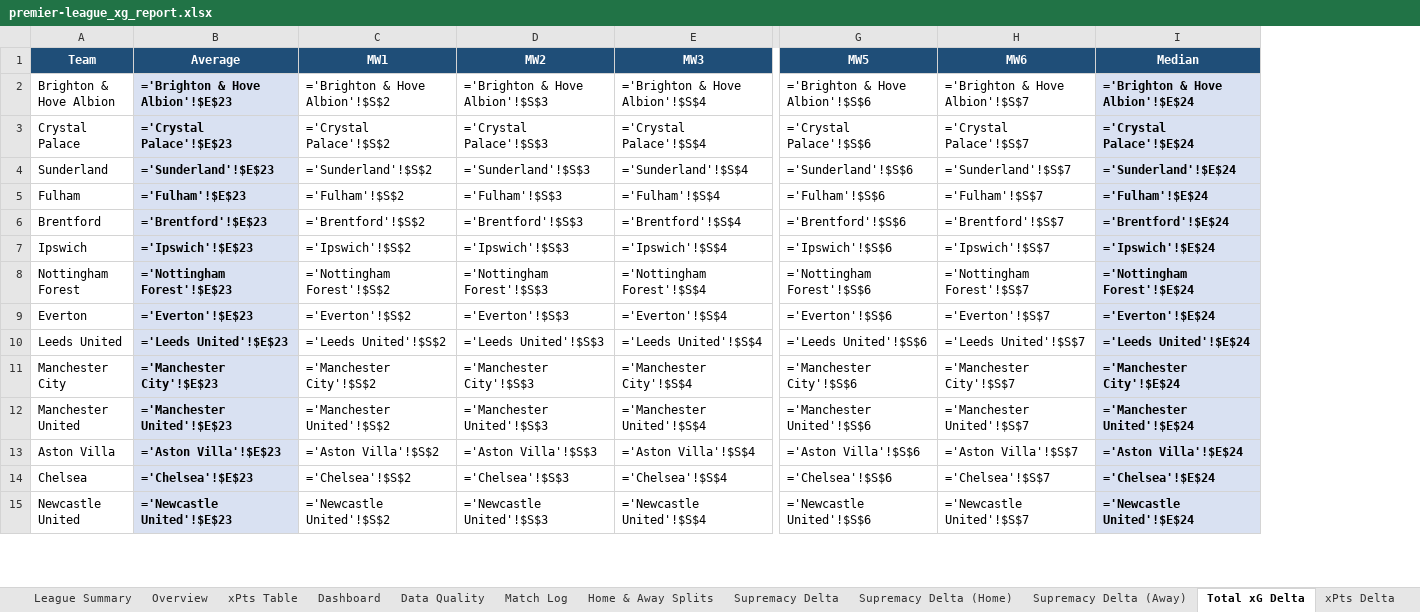
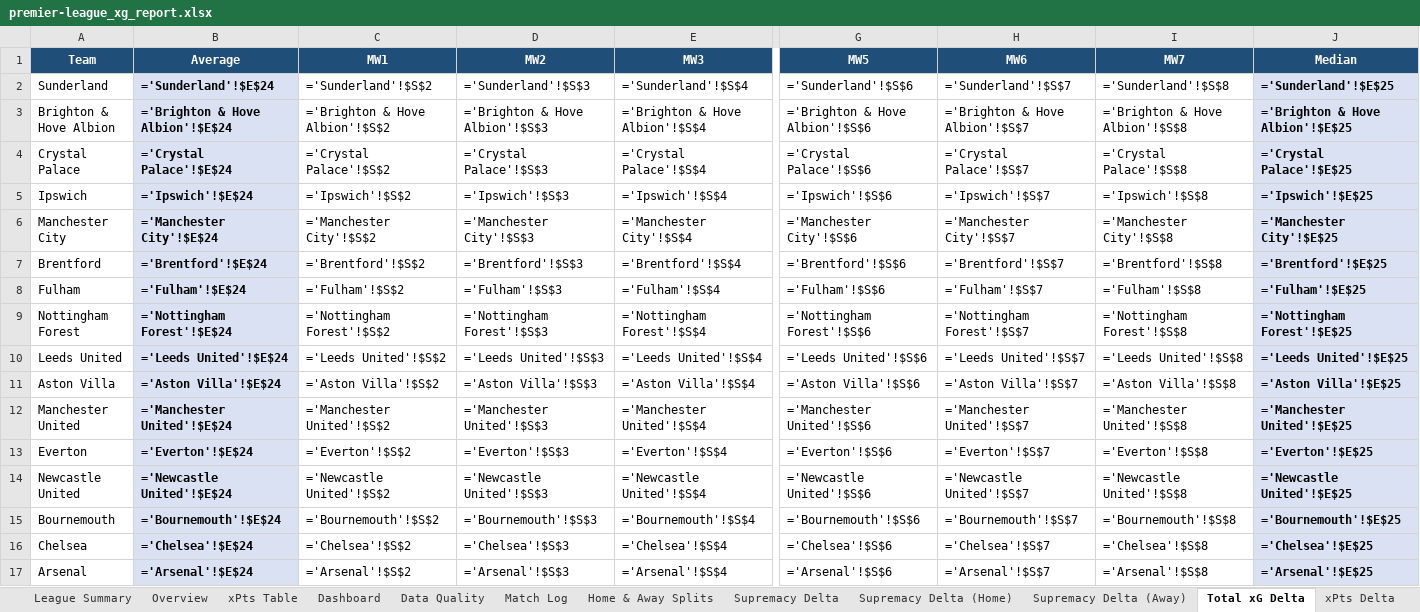
Before and after one commit to boylealert0209/efl-xg-model, an Excel workbook: data/premier-league_xg_report.xlsx, sheet Total xG Delta, drawn as a sheet; only a part is shown, gaps mark what is left out; values as stored, in another font and other column widths than the file's, no borders; formulas without a stored value are shown as written; conditional formats not drawn; removed rows and columns are numbered as before the commit, all else as after; rows hold the shown columns only; the diff covers the shown part only; the diff names each change by its address in the sheet, - before the commit and + after, or states it on an @@ line.

```diff
--- a/data/premier-league_xg_report.xlsx (sheet Total xG Delta)
+++ b/data/premier-league_xg_report.xlsx (sheet Total xG Delta)
+column I (MW7), rows 3-4: ='Brighton & Hove Albion'!$S$8 | ='Crystal Palace'!$S$8; row 7: ='Brentford'!$S$8; rows 9-10: ='Nottingham Forest'!$S$8 | ='Leeds United'!$S$8; row 12: ='Manchester United'!$S$8; row 14: ='Newcastle United'!$S$8
+row 2: Sunderland | ='Sunderland'!$E$24 | ='Sunderland'!$S$2 | ='Sunderland'!$S$3 | ='Sunderland'!$S$4 | ='Sunderland'!$S$6 | ='Sunderland'!$S$7 | ='Sunderland'!$S$8 | ='Sunderland'!$E$25
-B3 (Average): ='Brighton & Hove Albion'!$E$23
+B3 (Average): ='Brighton & Hove Albion'!$E$24
-J3 (Median): ='Brighton & Hove Albion'!$E$24
+J3 (Median): ='Brighton & Hove Albion'!$E$25
-B4 (Average): ='Crystal Palace'!$E$23
+B4 (Average): ='Crystal Palace'!$E$24
-J4 (Median): ='Crystal Palace'!$E$24
+J4 (Median): ='Crystal Palace'!$E$25
-row 4: Sunderland | ='Sunderland'!$E$23 | ='Sunderland'!$S$2 | ='Sunderland'!$S$3 | ='Sunderland'!$S$4 | ='Sunderland'!$S$6 | ='Sunderland'!$S$7 | ='Sunderland'!$E$24
-row 5: Fulham | ='Fulham'!$E$23 | ='Fulham'!$S$2 | ='Fulham'!$S$3 | ='Fulham'!$S$4 | ='Fulham'!$S$6 | ='Fulham'!$S$7 | ='Fulham'!$E$24
+row 5: Ipswich | ='Ipswich'!$E$24 | ='Ipswich'!$S$2 | ='Ipswich'!$S$3 | ='Ipswich'!$S$4 | ='Ipswich'!$S$6 | ='Ipswich'!$S$7 | ='Ipswich'!$S$8 | ='Ipswich'!$E$25
+row 6: Manchester City | ='Manchester City'!$E$24 | ='Manchester City'!$S$2 | ='Manchester City'!$S$3 | ='Manchester City'!$S$4 | ='Manchester City'!$S$6 | ='Manchester City'!$S$7 | ='Manchester City'!$S$8 | ='Manchester City'!$E$25
-B7 (Average): ='Brentford'!$E$23
+B7 (Average): ='Brentford'!$E$24
-J7 (Median): ='Brentford'!$E$24
+J7 (Median): ='Brentford'!$E$25
-row 7: Ipswich | ='Ipswich'!$E$23 | ='Ipswich'!$S$2 | ='Ipswich'!$S$3 | ='Ipswich'!$S$4 | ='Ipswich'!$S$6 | ='Ipswich'!$S$7 | ='Ipswich'!$E$24
+row 8: Fulham | ='Fulham'!$E$24 | ='Fulham'!$S$2 | ='Fulham'!$S$3 | ='Fulham'!$S$4 | ='Fulham'!$S$6 | ='Fulham'!$S$7 | ='Fulham'!$S$8 | ='Fulham'!$E$25
-B9 (Average): ='Nottingham Forest'!$E$23
+B9 (Average): ='Nottingham Forest'!$E$24
-J9 (Median): ='Nottingham Forest'!$E$24
+J9 (Median): ='Nottingham Forest'!$E$25
-row 9: Everton | ='Everton'!$E$23 | ='Everton'!$S$2 | ='Everton'!$S$3 | ='Everton'!$S$4 | ='Everton'!$S$6 | ='Everton'!$S$7 | ='Everton'!$E$24
-B10 (Average): ='Leeds United'!$E$23
+B10 (Average): ='Leeds United'!$E$24
-J10 (Median): ='Leeds United'!$E$24
+J10 (Median): ='Leeds United'!$E$25
-row 11: Manchester City | ='Manchester City'!$E$23 | ='Manchester City'!$S$2 | ='Manchester City'!$S$3 | ='Manchester City'!$S$4 | ='Manchester City'!$S$6 | ='Manchester City'!$S$7 | ='Manchester City'!$E$24
+row 11: Aston Villa | ='Aston Villa'!$E$24 | ='Aston Villa'!$S$2 | ='Aston Villa'!$S$3 | ='Aston Villa'!$S$4 | ='Aston Villa'!$S$6 | ='Aston Villa'!$S$7 | ='Aston Villa'!$S$8 | ='Aston Villa'!$E$25
-B12 (Average): ='Manchester United'!$E$23
+B12 (Average): ='Manchester United'!$E$24
-J12 (Median): ='Manchester United'!$E$24
+J12 (Median): ='Manchester United'!$E$25
-row 13: Aston Villa | ='Aston Villa'!$E$23 | ='Aston Villa'!$S$2 | ='Aston Villa'!$S$3 | ='Aston Villa'!$S$4 | ='Aston Villa'!$S$6 | ='Aston Villa'!$S$7 | ='Aston Villa'!$E$24
-row 14: Chelsea | ='Chelsea'!$E$23 | ='Chelsea'!$S$2 | ='Chelsea'!$S$3 | ='Chelsea'!$S$4 | ='Chelsea'!$S$6 | ='Chelsea'!$S$7 | ='Chelsea'!$E$24
+row 13: Everton | ='Everton'!$E$24 | ='Everton'!$S$2 | ='Everton'!$S$3 | ='Everton'!$S$4 | ='Everton'!$S$6 | ='Everton'!$S$7 | ='Everton'!$S$8 | ='Everton'!$E$25
-B14 (Average): ='Newcastle United'!$E$23
+B14 (Average): ='Newcastle United'!$E$24
-J14 (Median): ='Newcastle United'!$E$24
+J14 (Median): ='Newcastle United'!$E$25
+row 15: Bournemouth | ='Bournemouth'!$E$24 | ='Bournemouth'!$S$2 | ='Bournemouth'!$S$3 | ='Bournemouth'!$S$4 | ='Bournemouth'!$S$6 | ='Bournemouth'!$S$7 | ='Bournemouth'!$S$8 | ='Bournemouth'!$E$25
+row 16: Chelsea | ='Chelsea'!$E$24 | ='Chelsea'!$S$2 | ='Chelsea'!$S$3 | ='Chelsea'!$S$4 | ='Chelsea'!$S$6 | ='Chelsea'!$S$7 | ='Chelsea'!$S$8 | ='Chelsea'!$E$25
+row 17: Arsenal | ='Arsenal'!$E$24 | ='Arsenal'!$S$2 | ='Arsenal'!$S$3 | ='Arsenal'!$S$4 | ='Arsenal'!$S$6 | ='Arsenal'!$S$7 | ='Arsenal'!$S$8 | ='Arsenal'!$E$25
```
Also changed, not shown: 1 added row, 3 removed rows and 6 edited cells elsewhere in this sheet, sheet Overview, sheet Home & Away Splits, sheet League Summary, sheet League Table, sheet Match Log, sheet Tottenham Hotspur, 25 more sheets, other sheet tabs, charts or pictures, 7 other files.
